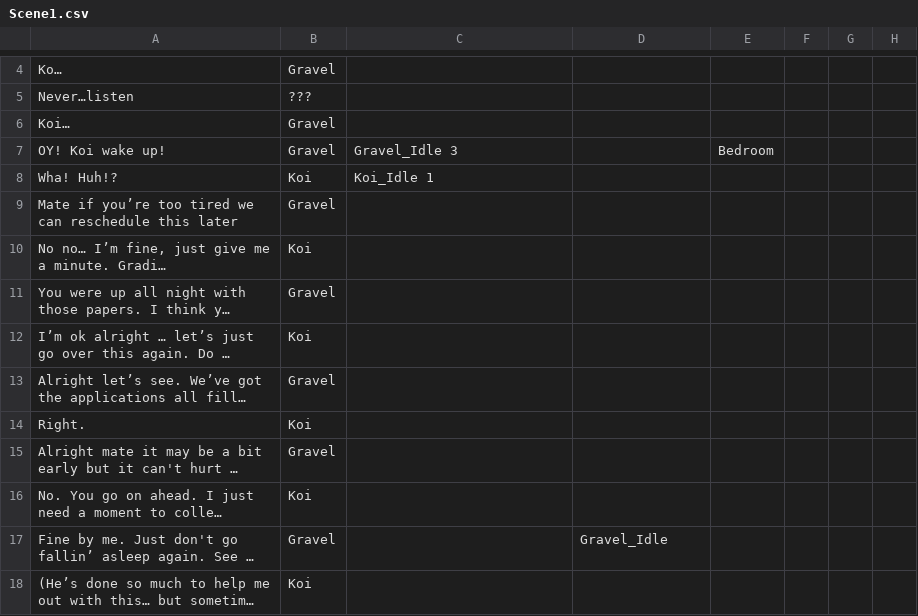
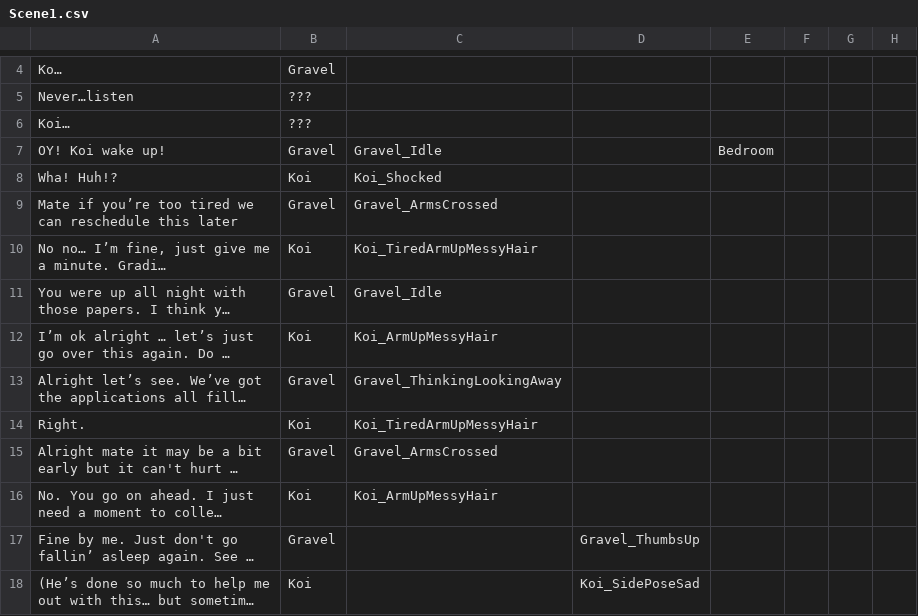
Before and after one commit to Krango-o/Visual-Novel, a CSV file: My project/Assets/StreamingAssets/Dialogue/Scene1.csv, drawn as a sheet; only a part is shown, gaps mark what is left out; long unchanged cells end in …; the diff names each change by its address in the sheet, - before the commit and + after, or states it on an @@ line.

```diff
--- a/My project/Assets/StreamingAssets/Dialogue/Scene1.csv
+++ b/My project/Assets/StreamingAssets/Dialogue/Scene1.csv
-B6: Gravel
+B6: ???
-C7: Gravel_Idle 3
+C7: Gravel_Idle
-C8: Koi_Idle 1
+C8: Koi_Shocked
-C9: (empty)
+C9: Gravel_ArmsCrossed
-C10: (empty)
+C10: Koi_TiredArmUpMessyHair
-C11: (empty)
+C11: Gravel_Idle
-C12: (empty)
+C12: Koi_ArmUpMessyHair
-C13: (empty)
+C13: Gravel_ThinkingLookingAway
-C14: (empty)
+C14: Koi_TiredArmUpMessyHair
-C15: (empty)
+C15: Gravel_ArmsCrossed
-C16: (empty)
+C16: Koi_ArmUpMessyHair
-D17: Gravel_Idle
+D17: Gravel_ThumbsUp
-D18: (empty)
+D18: Koi_SidePoseSad
```
Also changed, not shown: 28 other files.
